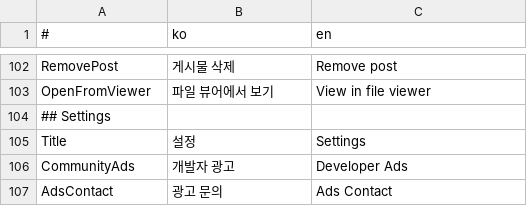
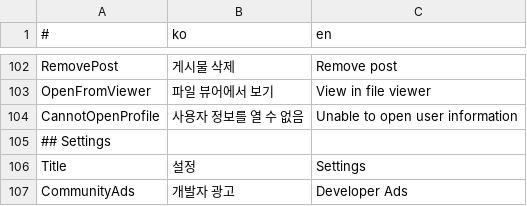
Before and after one commit to is2you2/pjcone, a CSV file: src/assets/data/translate.csv, drawn as a sheet; only a part is shown, gaps mark what is left out; the shorter side is filled out with more unchanged rows; the diff names each change by its address in the sheet, - before the commit and + after, or states it on an @@ line.

```diff
--- a/src/assets/data/translate.csv
+++ b/src/assets/data/translate.csv
+row 104: CannotOpenProfile | 사용자 정보를 열 수 없음 | Unable to open user information
```
Also changed, not shown: 2 other files.
